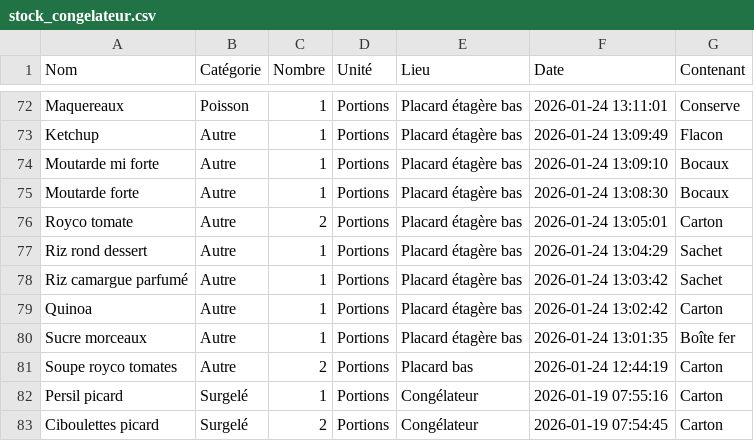
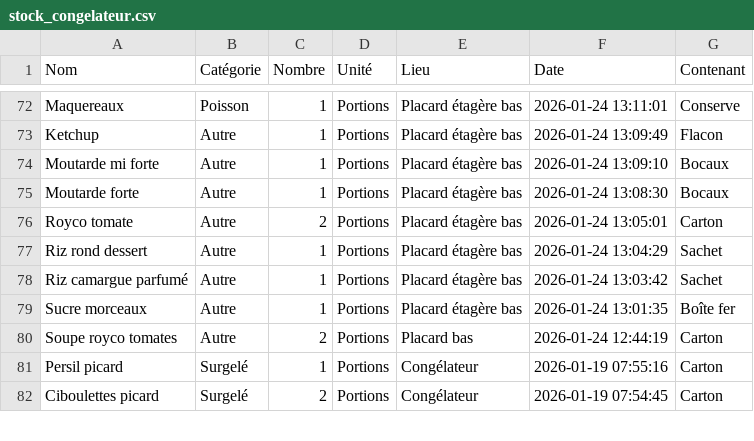
Before and after one commit to stephane0254-png/MamanStock, a CSV file: stock_congelateur.csv, drawn as a sheet; only a part is shown, gaps mark what is left out.

Commit message:
Fini

```diff
--- a/stock_congelateur.csv
+++ b/stock_congelateur.csv
@@ -78,3 +78,2 @@ Riz rond dessert ,Autre,1,Portions,Placard étagère bas,2026-01-24 13:04:29,Sac
 Riz camargue parfumé,Autre,1,Portions,Placard étagère bas,2026-01-24 13:03:42,Sachet
-Quinoa,Autre,1,Portions,Placard étagère bas,2026-01-24 13:02:42,Carton
 Sucre morceaux ,Autre,1,Portions,Placard étagère bas,2026-01-24 13:01:35,Boîte  fer
```
